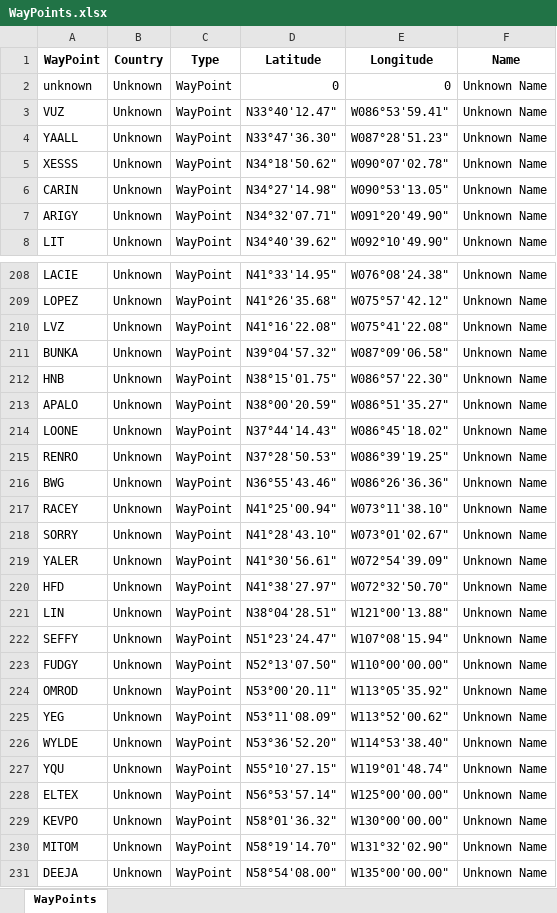
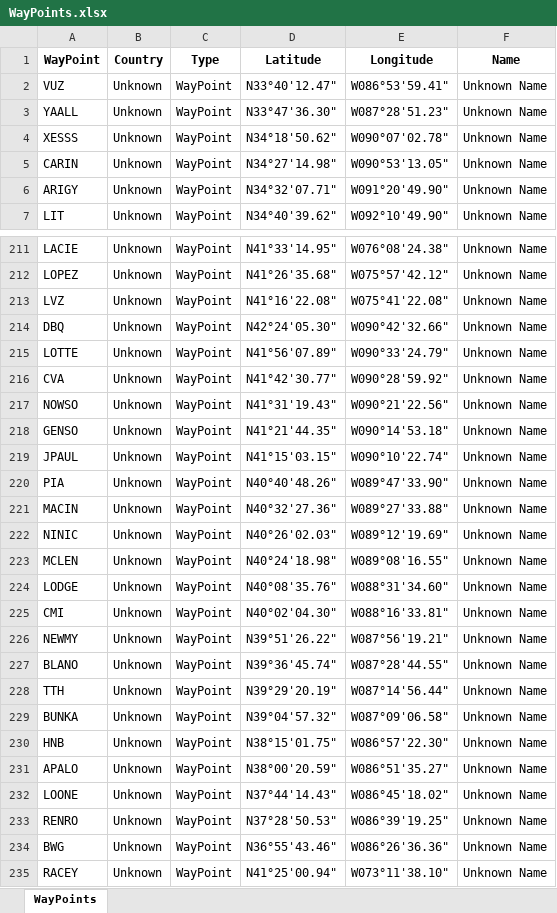
Before and after one commit to RobertPastor/flight-profile, an Excel workbook: airline/management/commands/AirlineRoutesWayPoints/WayPoints.xlsx, sheet WayPoints, drawn as a sheet; only a part is shown, gaps mark what is left out; the shorter side is filled out with more unchanged rows; values as stored, in another font and other column widths than the file's, no borders; removed rows and columns are numbered as before the commit, all else as after; the diff covers the shown part only; the diff names each change by its address in the sheet, - before the commit and + after, or states it on an @@ line.

```diff
--- a/airline/management/commands/AirlineRoutesWayPoints/WayPoints.xlsx (sheet WayPoints)
+++ b/airline/management/commands/AirlineRoutesWayPoints/WayPoints.xlsx (sheet WayPoints)
-row 2: unknown | Unknown | WayPoint | 0 | 0 | Unknown Name
+row 214: DBQ | Unknown | WayPoint | N42°24'05.30" | W090°42'32.66" | Unknown Name
+row 215: LOTTE | Unknown | WayPoint | N41°56'07.89" | W090°33'24.79" | Unknown Name
+row 216: CVA | Unknown | WayPoint | N41°42'30.77" | W090°28'59.92" | Unknown Name
+row 217: NOWSO | Unknown | WayPoint | N41°31'19.43" | W090°21'22.56" | Unknown Name
+row 218: GENSO | Unknown | WayPoint | N41°21'44.35" | W090°14'53.18" | Unknown Name
+row 219: JPAUL | Unknown | WayPoint | N41°15'03.15" | W090°10'22.74" | Unknown Name
+row 220: PIA | Unknown | WayPoint | N40°40'48.26" | W089°47'33.90" | Unknown Name
+row 221: MACIN | Unknown | WayPoint | N40°32'27.36" | W089°27'33.88" | Unknown Name
+row 222: NINIC | Unknown | WayPoint | N40°26'02.03" | W089°12'19.69" | Unknown Name
+row 223: MCLEN | Unknown | WayPoint | N40°24'18.98" | W089°08'16.55" | Unknown Name
+row 224: LODGE | Unknown | WayPoint | N40°08'35.76" | W088°31'34.60" | Unknown Name
+row 225: CMI | Unknown | WayPoint | N40°02'04.30" | W088°16'33.81" | Unknown Name
+row 226: NEWMY | Unknown | WayPoint | N39°51'26.22" | W087°56'19.21" | Unknown Name
+row 227: BLANO | Unknown | WayPoint | N39°36'45.74" | W087°28'44.55" | Unknown Name
+row 228: TTH | Unknown | WayPoint | N39°29'20.19" | W087°14'56.44" | Unknown Name
```
Also changed, not shown: 4 added rows and 84 edited cells elsewhere in this sheet, airline/management/commands/AirlineRoutes/AirlineRoutesAirportsDepartureArrival.xlsx, trajectory/management/commands/WayPoints/WayPoints.xlsx, 26 other files.
